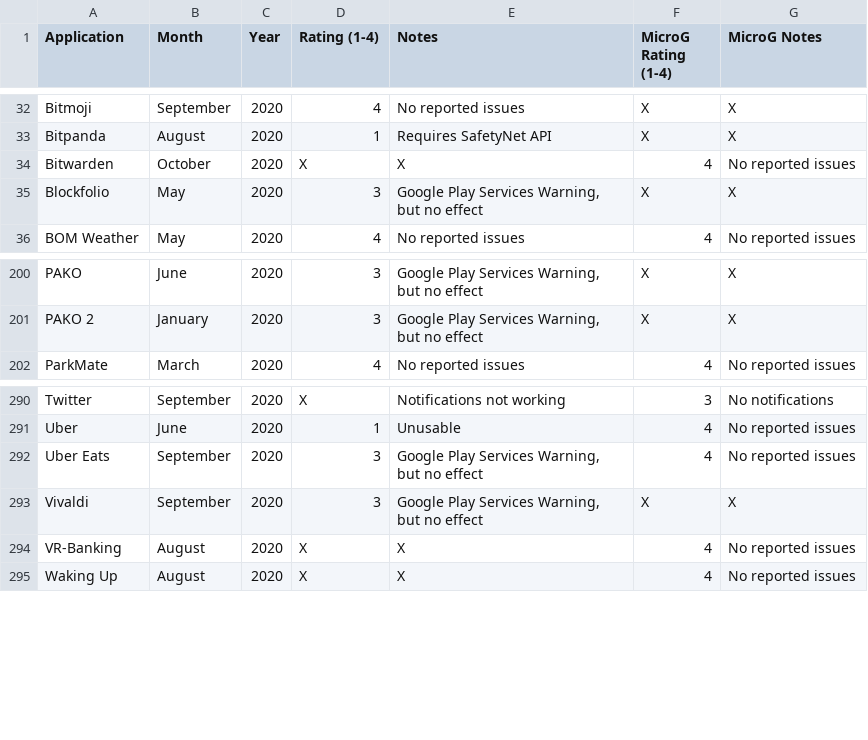
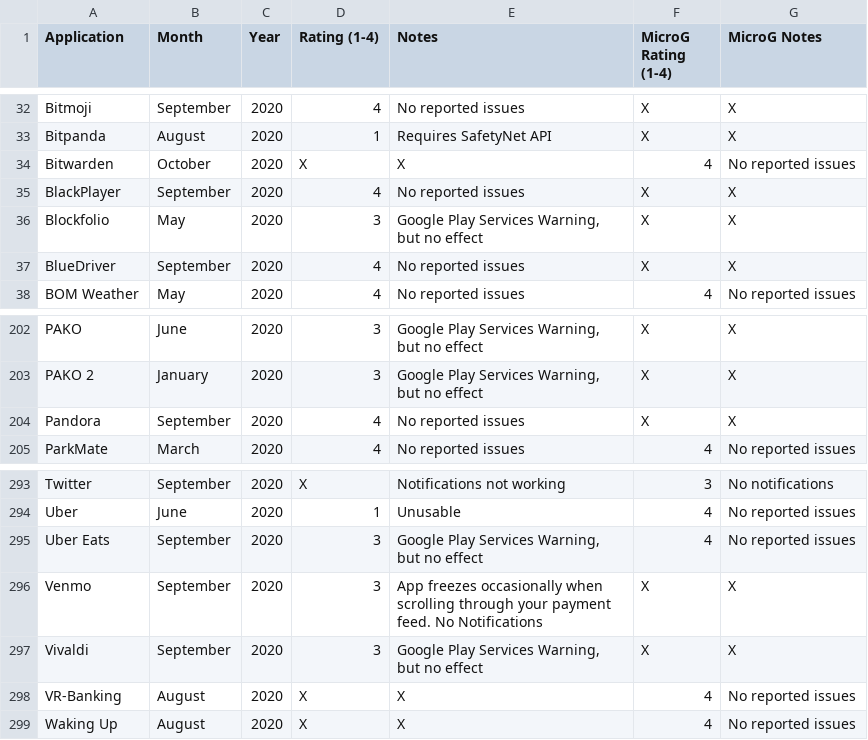
Before and after one commit to techlore/plexus, a CSV file: src/data/Plexus.csv, drawn as a sheet; only a part is shown, gaps mark what is left out; the diff names each change by its address in the sheet, - before the commit and + after, or states it on an @@ line.

Commit message:
Adding BlackPlayer, BlueDriver, Pandora, and Venmo (#59)
Co-authored-by: Your Name <you@example.com>

```diff
--- a/src/data/Plexus.csv
+++ b/src/data/Plexus.csv
+row 35: BlackPlayer | September | 2020 | 4 | No reported issues | X | X
+row 37: BlueDriver | September | 2020 | 4 | No reported issues | X | X
+row 204: Pandora | September | 2020 | 4 | No reported issues | X | X
+row 296: Venmo | September | 2020 | 3 | App freezes occasionally when scrolling through your payment feed. No Notifications | X | X
```
